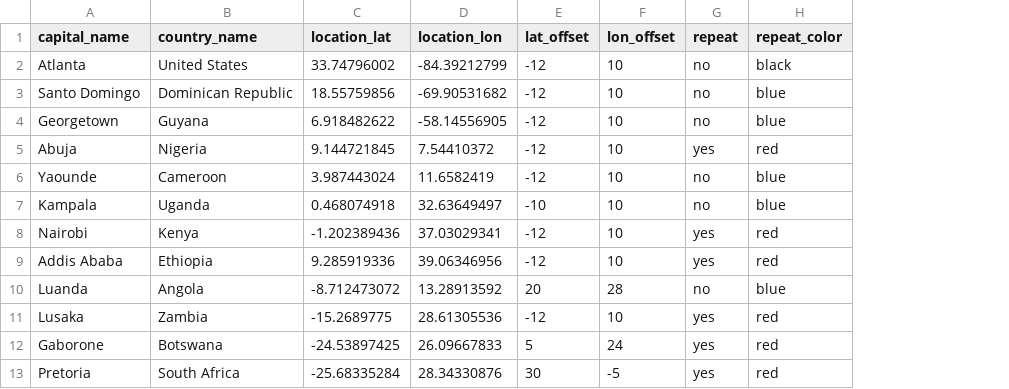
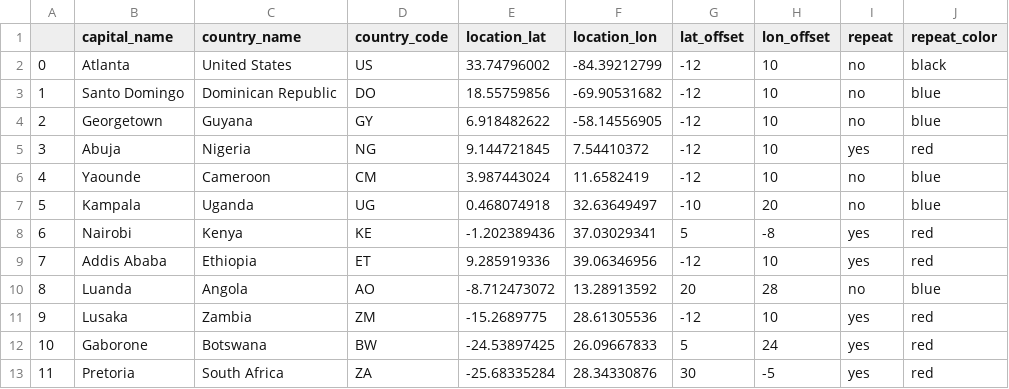
Before and after one commit to PHI-Case-Studies/2024-I-LEAD-Visualization, a CSV file: locations.csv, drawn as a sheet; only a part is shown; addresses are those after the commit; the diff covers the shown part only; the diff names each change by its address in the sheet, - before the commit and + after, or states it on an @@ line.

Commit message:
Add files via upload

```diff
--- a/locations.csv
+++ b/locations.csv
+column A, rows 2-13: 0 | 1 | 2 | 3 | 4 | 5 | 6 | 7 | 8 | 9 | 10 | 11
+column D (country_code), rows 2-13: US | DO | GY | NG | CM | UG | KE | ET | AO | ZM | BW | ZA
-H7 (lon_offset): 10
+H7 (lon_offset): 20
-G8 (lat_offset): -12
+G8 (lat_offset): 5
-H8 (lon_offset): 10
+H8 (lon_offset): -8
```
Also changed, not shown: 11 added rows, 1 removed row and 9 edited cells elsewhere in this file.
